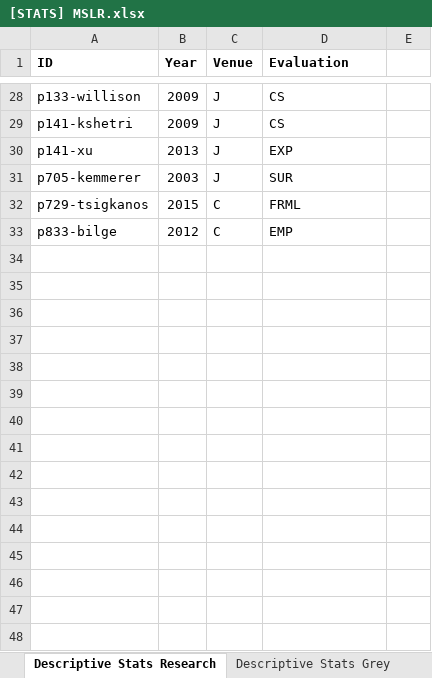
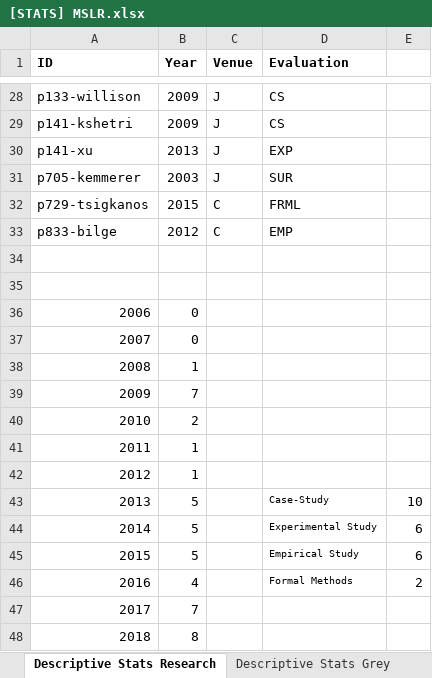
Before and after one commit to maelstromdat/EU-ANITA-JADS, an Excel workbook: T5.1/MSLR/[STATS] MSLR.xlsx, sheet Descriptive Stats Research, drawn as a sheet; only a part is shown, gaps mark what is left out; values as stored, in another font and other column widths than the file's, no borders; charts and pictures not drawn; the diff names each change by its address in the sheet, - before the commit and + after, or states it on an @@ line.

```diff
--- a/T5.1/MSLR/[STATS] MSLR.xlsx (sheet Descriptive Stats Research)
+++ b/T5.1/MSLR/[STATS] MSLR.xlsx (sheet Descriptive Stats Research)
+row 34: (empty)
+row 35: (empty)
+row 36: 2006 | 0
+row 37: 2007 | 0
+row 38: 2008 | 1
+row 39: 2009 | 7
+row 40: 2010 | 2
+row 41: 2011 | 1
+row 42: 2012 | 1
+row 43: 2013 | 5 |  | Case-Study | 10
+row 44: 2014 | 5 |  | Experimental Study | 6
+row 45: 2015 | 5 |  | Empirical Study | 6
+row 46: 2016 | 4 |  | Formal Methods | 2
+row 47: 2017 | 7
+row 48: 2018 | 8
```
Also changed, not shown: sheet Descriptive Stats Grey, other sheet tabs, charts or pictures, 47 other files.
